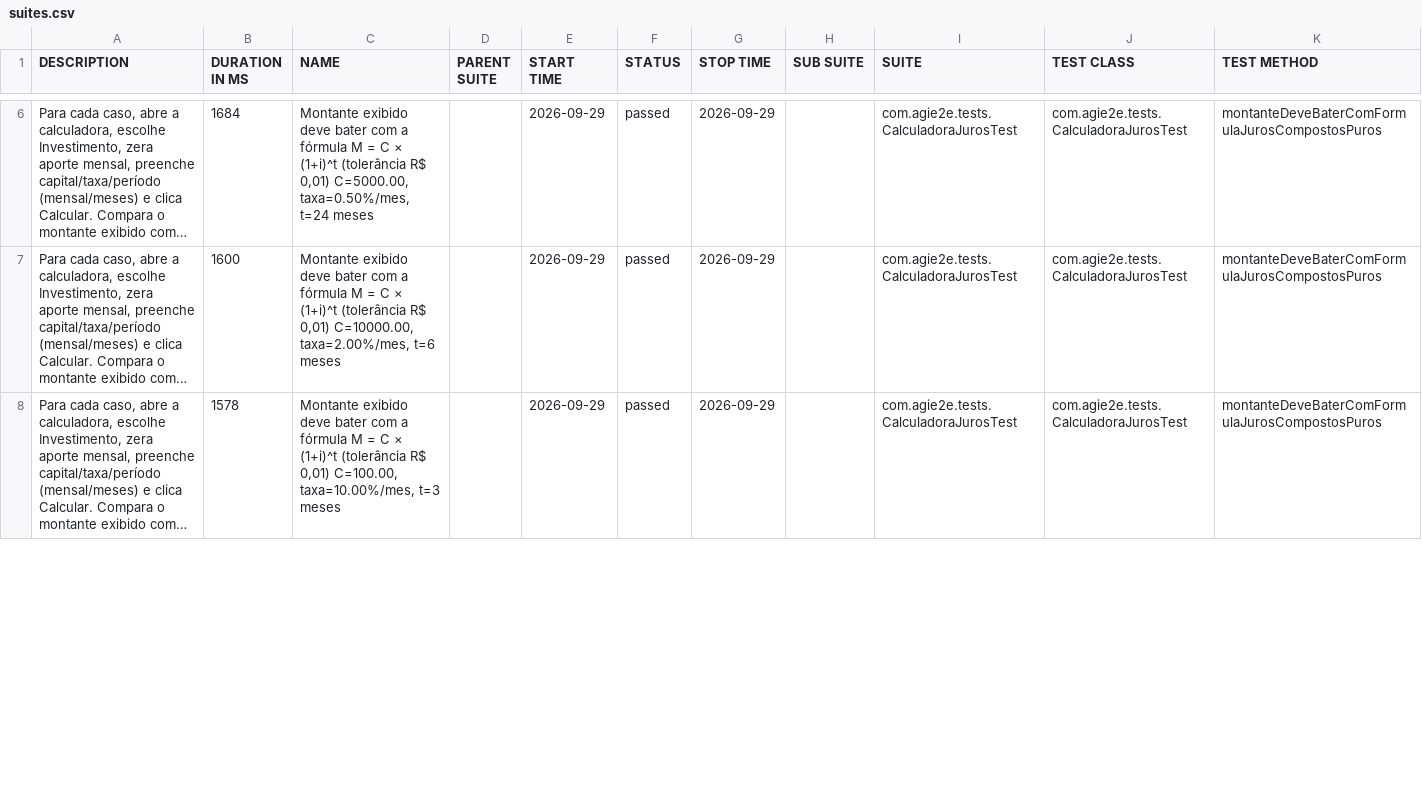
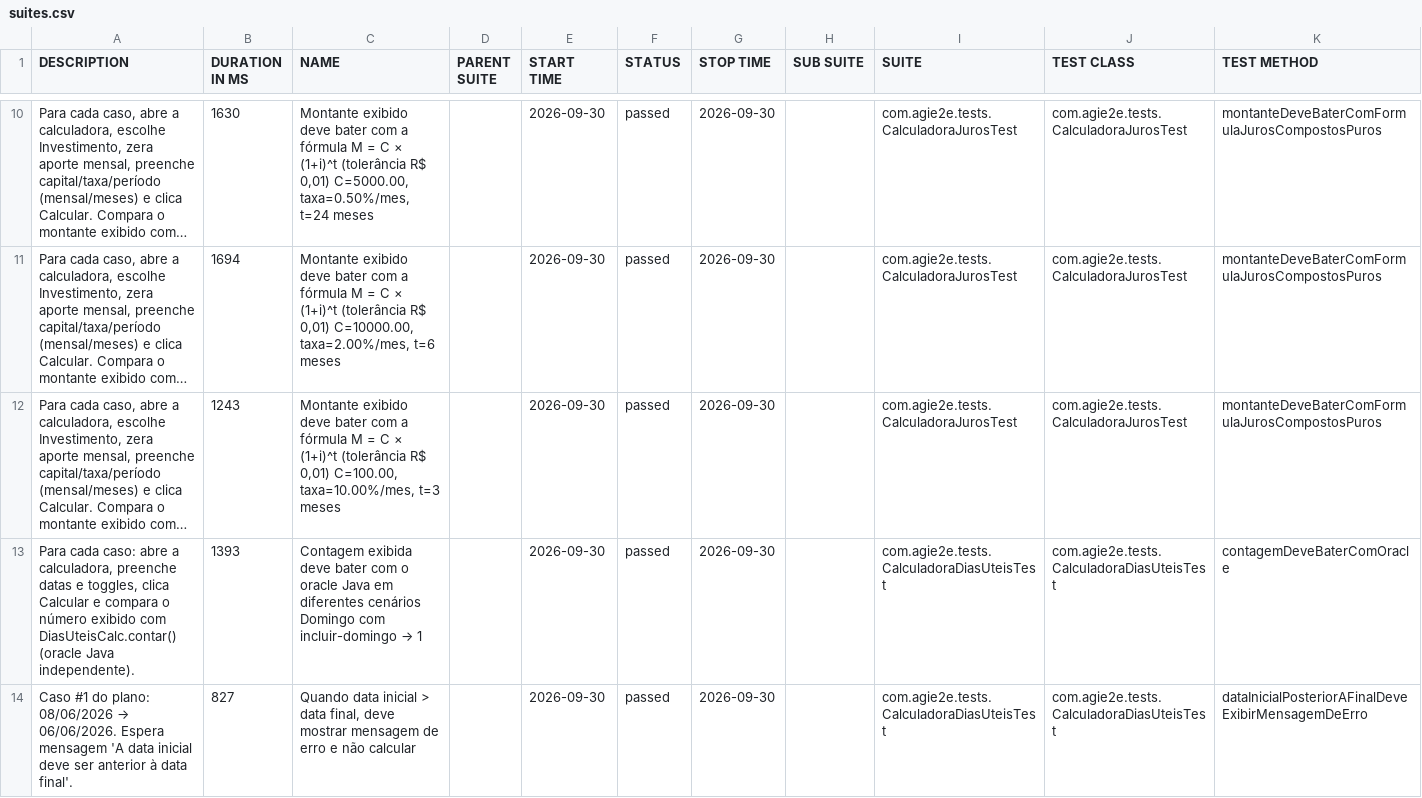
Before and after one commit to silasmarques/agi-e2e, a CSV file: data/suites.csv, drawn as a sheet; only a part is shown, gaps mark what is left out; long unchanged cells end in …; addresses are those after the commit; the diff covers the shown part only; the diff names each change by its address in the sheet, - before the commit and + after, or states it on an @@ line.

```diff
--- a/data/suites.csv
+++ b/data/suites.csv
-B10 (DURATION IN MS): 1684
+B10 (DURATION IN MS): 1630
-E10:E12 (START TIME): 2026-09-29
+E10:E12 (START TIME): 2026-09-30
-G10:G12 (STOP TIME): 2026-09-29
+G10:G12 (STOP TIME): 2026-09-30
-B11 (DURATION IN MS): 1600
+B11 (DURATION IN MS): 1694
-B12 (DURATION IN MS): 1578
+B12 (DURATION IN MS): 1243
+row 13: Para cada caso: abre a calculadora, preenche datas e toggles, clica Calcular e compara o número exibido com DiasUteisCalc.contar() (oracle Java independente). | 1393 | Contagem exibida deve bater com o oracle Java em diferentes cenários Domingo com incluir-domingo → 1 |  | 2026-09-30 | passed | 2026-09-30 |  | com.agie2e.tests.CalculadoraDiasUteisTest | com.agie2e.tests.CalculadoraDiasUteisTest | contagemDeveBaterComOracle
+row 14: Caso #1 do plano: 08/06/2026 → 06/06/2026. Espera mensagem 'A data inicial deve ser anterior à data final'. | 827 | Quando data inicial > data final, deve mostrar mensagem de erro e não calcular |  | 2026-09-30 | passed | 2026-09-30 |  | com.agie2e.tests.CalculadoraDiasUteisTest | com.agie2e.tests.CalculadoraDiasUteisTest | dataInicialPosteriorAFinalDeveExibirMensagemDeErro
```
Also changed, not shown: 6 added rows, 8 removed rows and 21 edited cells elsewhere in this file, data/behaviors.csv, 48 other files.
